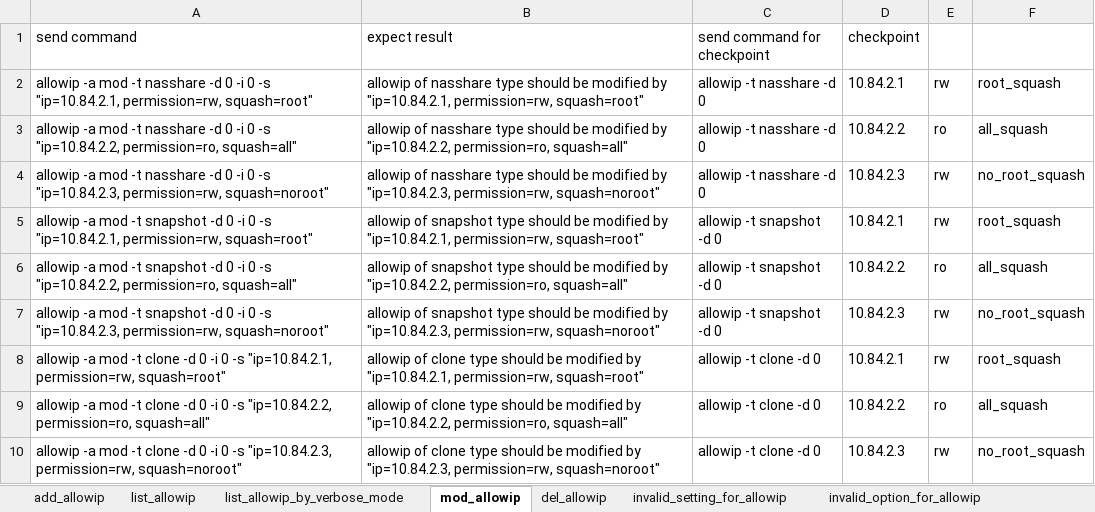
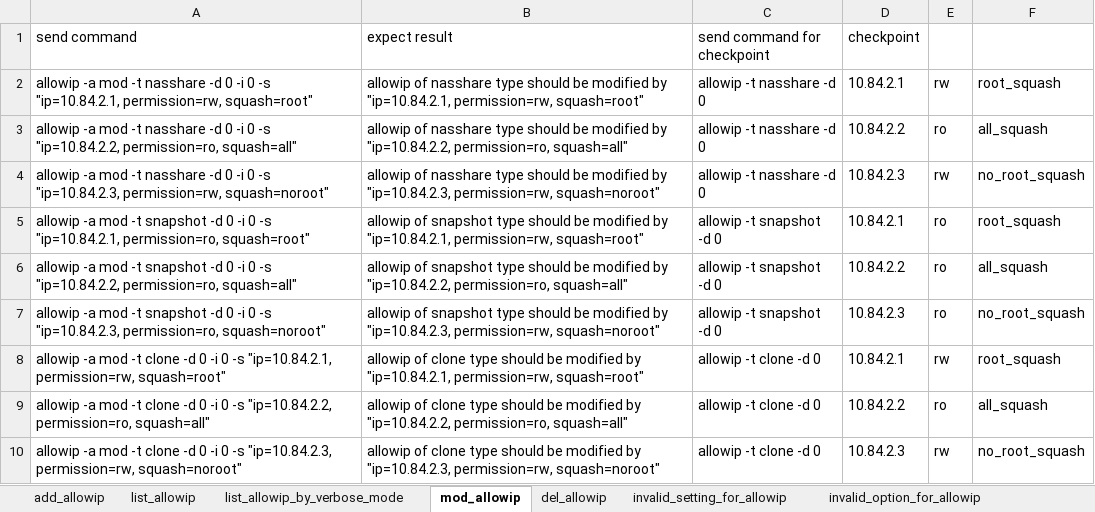
Before and after one commit to FengZiQ/cli, an Excel workbook: data/allowip.xlsx, sheet mod_allowip, drawn as a sheet; values as stored, in another font and other column widths than the file's, no borders; the diff names each change by its address in the sheet, - before the commit and + after, or states it on an @@ line.

```diff
--- a/data/allowip.xlsx (sheet mod_allowip)
+++ b/data/allowip.xlsx (sheet mod_allowip)
-A5 (send command): …-s "ip=10.84.2.1, permission=rw, squash=root"
+A5 (send command): …-s "ip=10.84.2.1, permission=ro, squash=root"
-E5: rw
+E5: ro
-A7 (send command): …-s "ip=10.84.2.3, permission=rw, squash=noroot"
+A7 (send command): …-s "ip=10.84.2.3, permission=ro, squash=noroot"
-E7: rw
+E7: ro
```
Also changed, not shown: sheet add_allowip, data/replication.xlsx, 4 other files.
